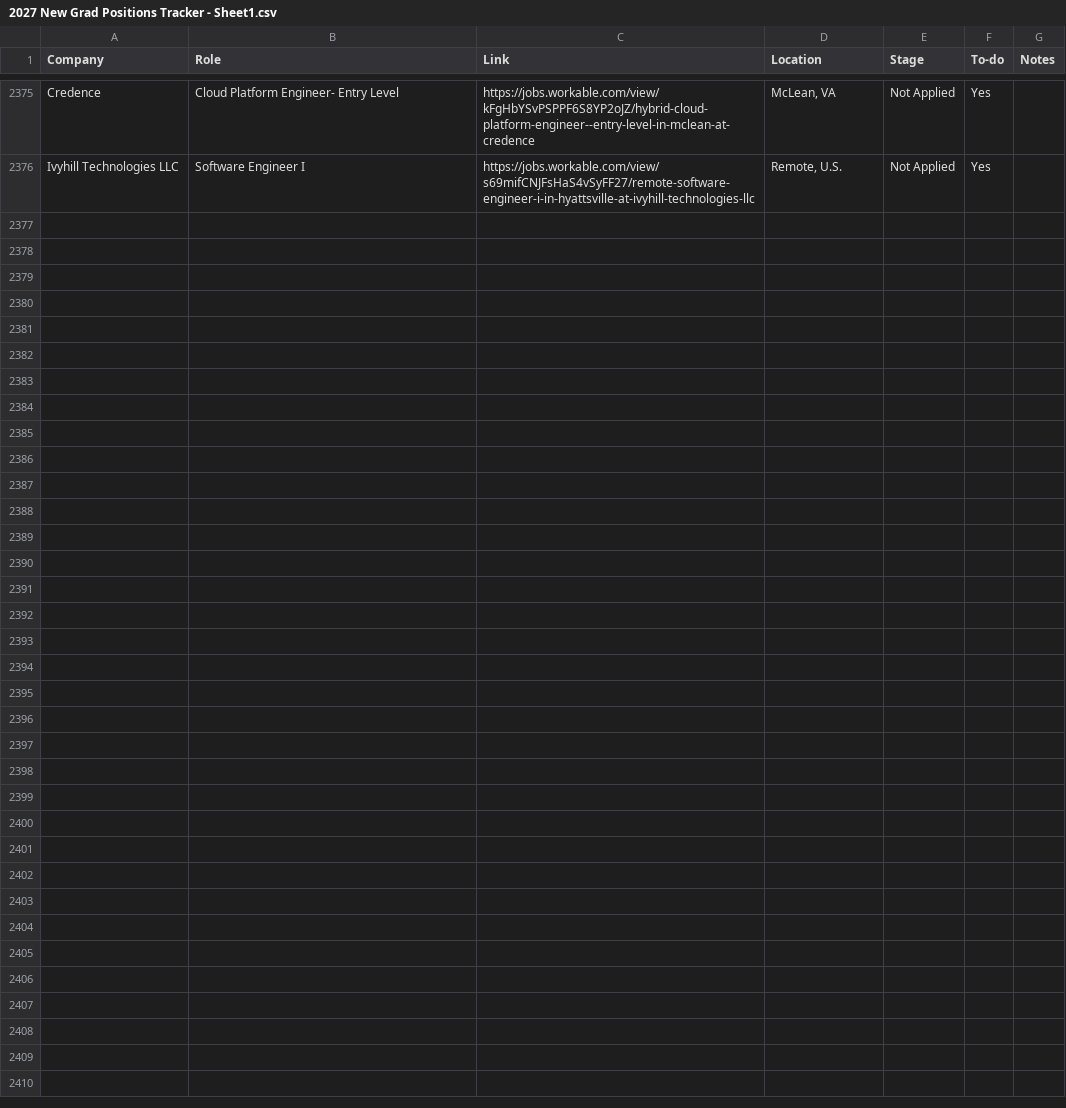
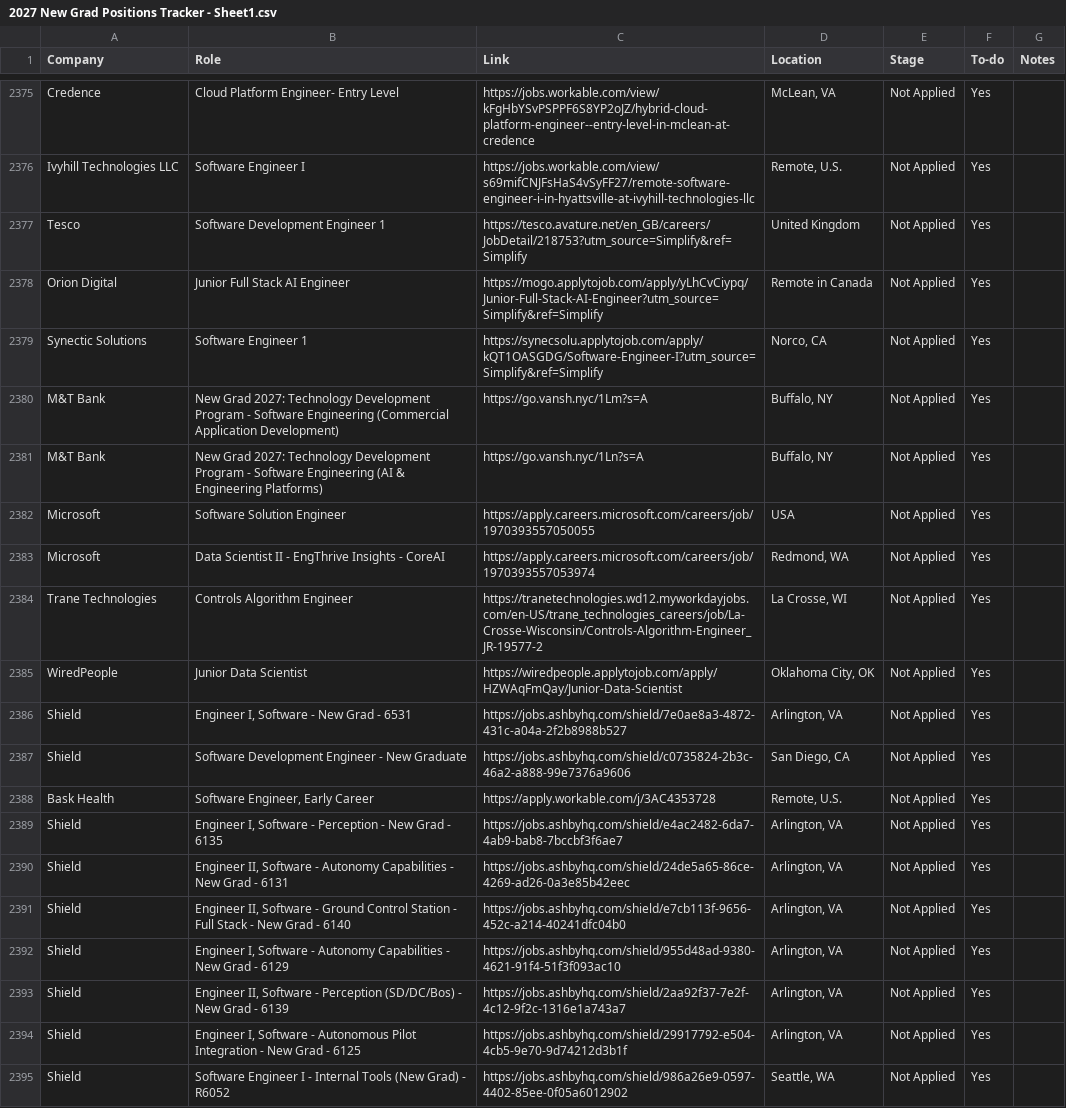
Before and after one commit to HarshithM834/New-Grad-Daily-Job-Scraper, a CSV file: 2027 New Grad Positions Tracker - Sheet1.csv, drawn as a sheet; only a part is shown, gaps mark what is left out.

```diff
--- a/2027 New Grad Positions Tracker - Sheet1.csv
+++ b/2027 New Grad Positions Tracker - Sheet1.csv
@@ -2377 +2377,20 @@ Credence,Cloud Platform Engineer- Entry Level,https://jobs.workable.com/view/kFg
 Ivyhill Technologies LLC,Software Engineer I,https://jobs.workable.com/view/s69mifCNJFsHaS4vSyFF27/remote-software-engineer-i-in-hyattsville-at-ivyhill-technologies-llc,"Remote, U.S.",Not Applied,Yes,
+Tesco,Software Development Engineer 1,https://tesco.avature.net/en_GB/careers/JobDetail/218753?utm_source=Simplify&ref=Simplify,United Kingdom,Not Applied,Yes,
+Orion Digital,Junior Full Stack AI Engineer,https://mogo.applytojob.com/apply/yLhCvCiypq/Junior-Full-Stack-AI-Engineer?utm_source=Simplify&ref=Simplify,Remote in Canada,Not Applied,Yes,
+Synectic Solutions,Software Engineer 1,https://synecsolu.applytojob.com/apply/kQT1OASGDG/Software-Engineer-I?utm_source=Simplify&ref=Simplify,"Norco, CA",Not Applied,Yes,
+M&T Bank,New Grad 2027: Technology Development Program - Software Engineering (Commercial Application Development),https://go.vansh.nyc/1Lm?s=A,"Buffalo, NY",Not Applied,Yes,
+M&T Bank,New Grad 2027: Technology Development Program - Software Engineering (AI & Engineering Platforms),https://go.vansh.nyc/1Ln?s=A,"Buffalo, NY",Not Applied,Yes,
+Microsoft,Software Solution Engineer,https://apply.careers.microsoft.com/careers/job/1970393557050055,USA,Not Applied,Yes,
+Microsoft,Data Scientist II - EngThrive Insights - CoreAI,https://apply.careers.microsoft.com/careers/job/1970393557053974,"Redmond, WA",Not Applied,Yes,
+Trane Technologies,Controls Algorithm Engineer,https://tranetechnologies.wd12.myworkdayjobs.com/en-US/trane_technologies_careers/job/La-Crosse-Wisconsin/Controls-Algorithm-Engineer_JR-19577-2,"La Crosse, WI",Not Applied,Yes,
+WiredPeople,Junior Data Scientist,https://wiredpeople.applytojob.com/apply/HZWAqFmQay/Junior-Data-Scientist,"Oklahoma City, OK",Not Applied,Yes,
+Shield,"Engineer I, Software - New Grad - 6531",https://jobs.ashbyhq.com/shield/7e0ae8a3-4872-431c-a04a-2f2b8988b527,"Arlington, VA",Not Applied,Yes,
+Shield,Software Development Engineer - New Graduate,https://jobs.ashbyhq.com/shield/c0735824-2b3c-46a2-a888-99e7376a9606,"San Diego, CA",Not Applied,Yes,
+Bask Health,"Software Engineer, Early Career",https://apply.workable.com/j/3AC4353728,"Remote, U.S.",Not Applied,Yes,
+Shield,"Engineer I, Software - Perception - New Grad - 6135",https://jobs.ashbyhq.com/shield/e4ac2482-6da7-4ab9-bab8-7bccbf3f6ae7,"Arlington, VA",Not Applied,Yes,
+Shield,"Engineer II, Software - Autonomy Capabilities - New Grad - 6131",https://jobs.ashbyhq.com/shield/24de5a65-86ce-4269-ad26-0a3e85b42eec,"Arlington, VA",Not Applied,Yes,
+Shield,"Engineer II, Software - Ground Control Station - Full Stack - New Grad - 6140",https://jobs.ashbyhq.com/shield/e7cb113f-9656-452c-a214-40241dfc04b0,"Arlington, VA",Not Applied,Yes,
+Shield,"Engineer I, Software - Autonomy Capabilities - New Grad - 6129",https://jobs.ashbyhq.com/shield/955d48ad-9380-4621-91f4-51f3f093ac10,"Arlington, VA",Not Applied,Yes,
+Shield,"Engineer II, Software - Perception (SD/DC/Bos) - New Grad - 6139",https://jobs.ashbyhq.com/shield/2aa92f37-7e2f-4c12-9f2c-1316e1a743a7,"Arlington, VA",Not Applied,Yes,
+Shield,"Engineer I, Software - Autonomous Pilot Integration - New Grad - 6125",https://jobs.ashbyhq.com/shield/29917792-e504-4cb5-9e70-9d74212d3b1f,"Arlington, VA",Not Applied,Yes,
+Shield,Software Engineer I - Internal Tools (New Grad) - R6052,https://jobs.ashbyhq.com/shield/986a26e9-0597-4402-85ee-0f05a6012902,"Seattle, WA",Not Applied,Yes,
```
Also changed, not shown: unresolved_jobs.csv, 2 other files.
